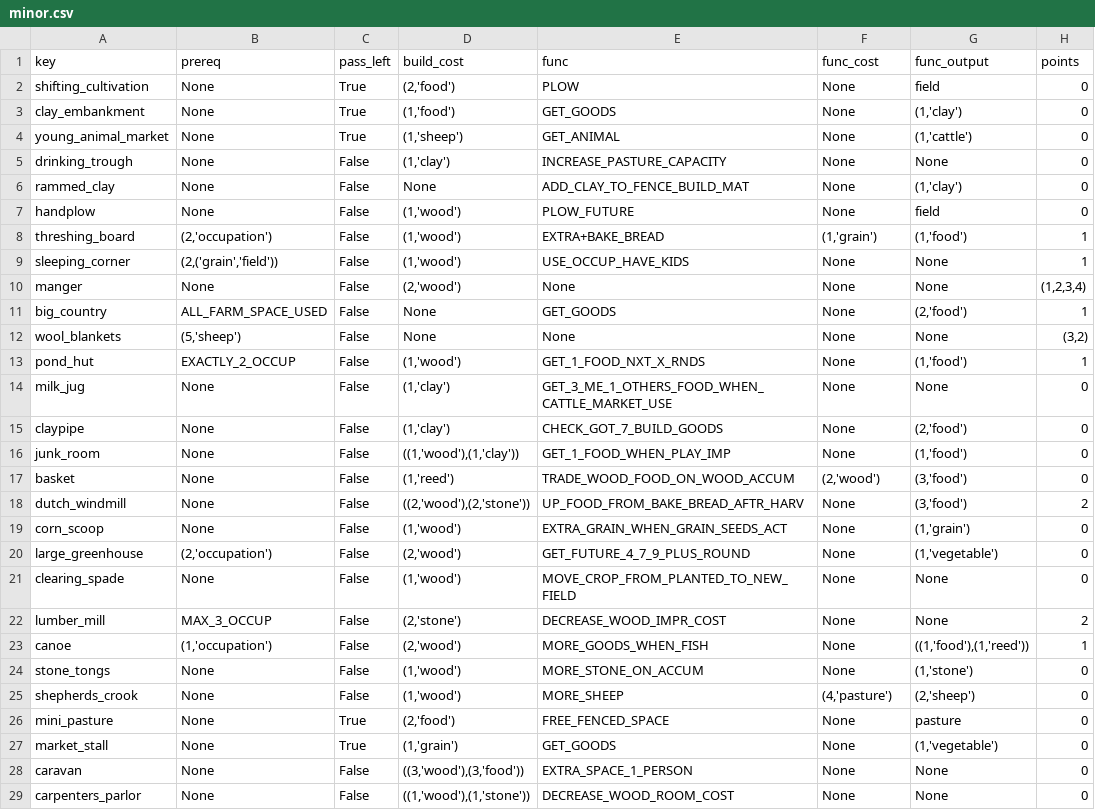
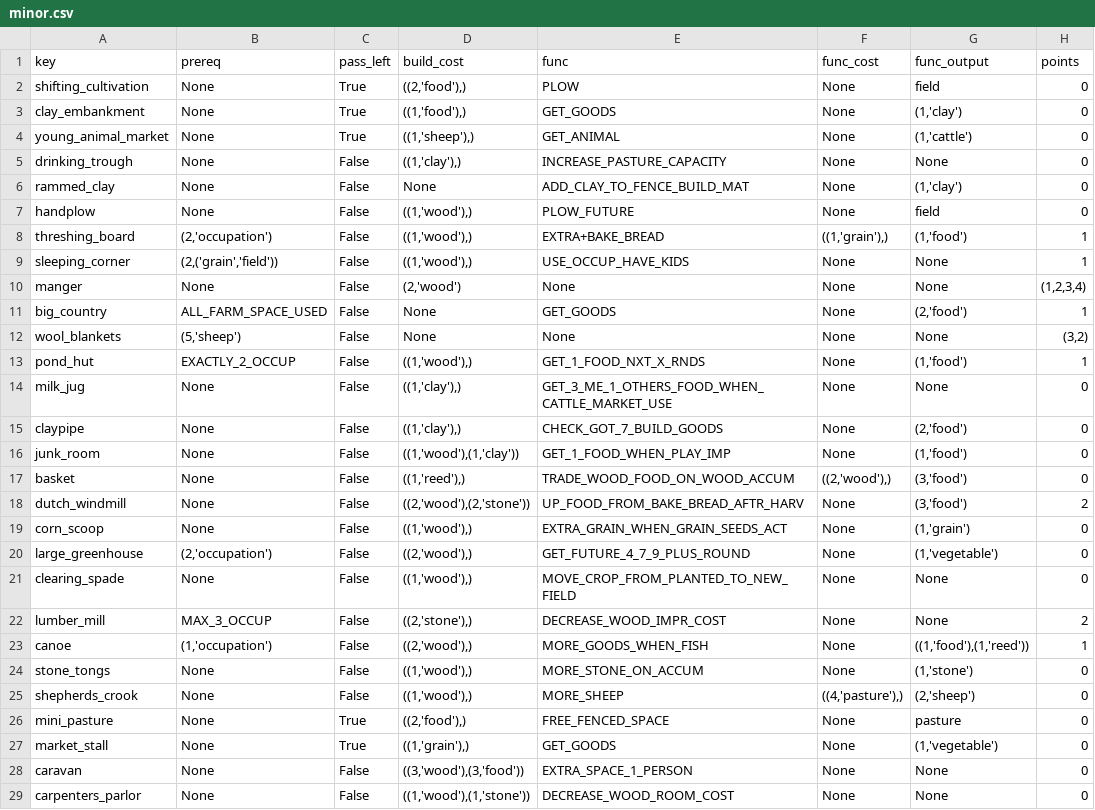
Before and after one commit to KevinJordanENG/assignment_oop_mt24, a CSV file: agricola/data/minor.csv, drawn as a sheet; only a part is shown; the diff covers the shown part only; the diff names each change by its address in the sheet, - before the commit and + after, or states it on an @@ line.

```diff
--- a/agricola/data/minor.csv
+++ b/agricola/data/minor.csv
-D2 (build_cost): (2,'food')
+D2 (build_cost): ((2,'food'),)
-D3 (build_cost): (1,'food')
+D3 (build_cost): ((1,'food'),)
-D4 (build_cost): (1,'sheep')
+D4 (build_cost): ((1,'sheep'),)
-D5 (build_cost): (1,'clay')
+D5 (build_cost): ((1,'clay'),)
-D7:D9 (build_cost): (1,'wood')
+D7:D9 (build_cost): ((1,'wood'),)
-F8 (func_cost): (1,'grain')
+F8 (func_cost): ((1,'grain'),)
-D13 (build_cost): (1,'wood')
+D13 (build_cost): ((1,'wood'),)
-D14:D15 (build_cost): (1,'clay')
+D14:D15 (build_cost): ((1,'clay'),)
-D17 (build_cost): (1,'reed')
+D17 (build_cost): ((1,'reed'),)
-F17 (func_cost): (2,'wood')
+F17 (func_cost): ((2,'wood'),)
-D19 (build_cost): (1,'wood')
+D19 (build_cost): ((1,'wood'),)
-D20 (build_cost): (2,'wood')
+D20 (build_cost): ((2,'wood'),)
-D21 (build_cost): (1,'wood')
+D21 (build_cost): ((1,'wood'),)
-D22 (build_cost): (2,'stone')
+D22 (build_cost): ((2,'stone'),)
-D23 (build_cost): (2,'wood')
+D23 (build_cost): ((2,'wood'),)
-D24:D25 (build_cost): (1,'wood')
+D24:D25 (build_cost): ((1,'wood'),)
-F25 (func_cost): (4,'pasture')
+F25 (func_cost): ((4,'pasture'),)
-D26 (build_cost): (2,'food')
+D26 (build_cost): ((2,'food'),)
-D27 (build_cost): (1,'grain')
+D27 (build_cost): ((1,'grain'),)
```
Also changed, not shown: 18 edited cells elsewhere in this file, agricola/data/actions.csv, agricola/data/major.csv, 13 other files.
